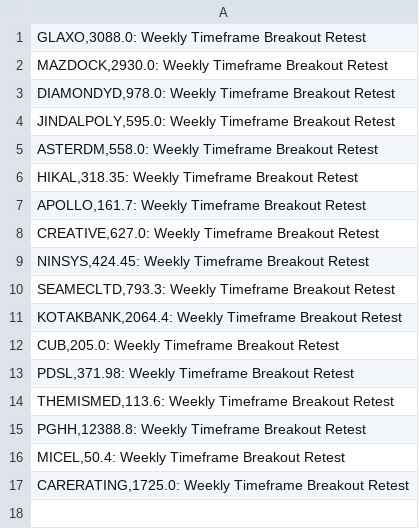
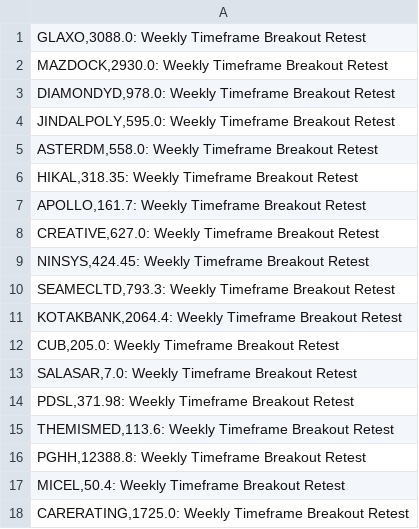
Before and after one commit to vibats/Daily_Notification_Data, a CSV file: Email_Notification_Data/Weekly_Timeframe_Breakout_Retest.csv, drawn as a sheet.

Commit message:
Auto-update CSVs from private repo on Thu Jul 24 13:40:41 UTC 2025

```diff
--- a/Email_Notification_Data/Weekly_Timeframe_Breakout_Retest.csv
+++ b/Email_Notification_Data/Weekly_Timeframe_Breakout_Retest.csv
@@ -12,2 +12,3 @@
 "CUB,205.0: Weekly Timeframe Breakout Retest"
+"SALASAR,7.0: Weekly Timeframe Breakout Retest"
 "PDSL,371.98: Weekly Timeframe Breakout Retest"
```
